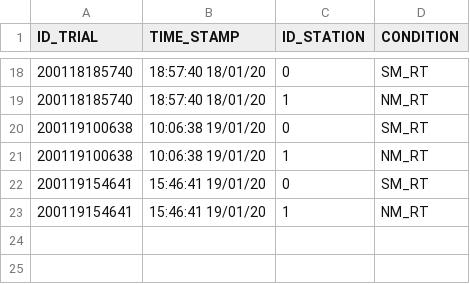
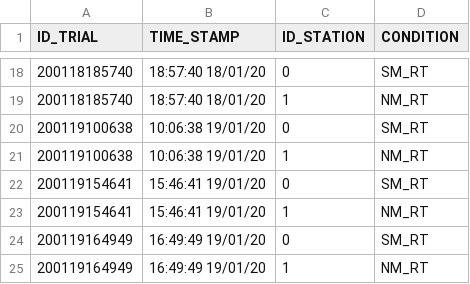
Before and after one commit to lakfel/AdapticRTCVE, a CSV file: MouseShiftingTest/Assets/Logout/general.csv, drawn as a sheet; only a part is shown, gaps mark what is left out; the diff names each change by its address in the sheet, - before the commit and + after, or states it on an @@ line.

Commit message:
Alfa test

```diff
--- a/MouseShiftingTest/Assets/Logout/general.csv
+++ b/MouseShiftingTest/Assets/Logout/general.csv
+row 24: 200119164949 | 16:49:49 19/01/20 | 0 | SM_RT
+row 25: 200119164949 | 16:49:49 19/01/20 | 1 | NM_RT
```
Also changed, not shown: 43 other files.
